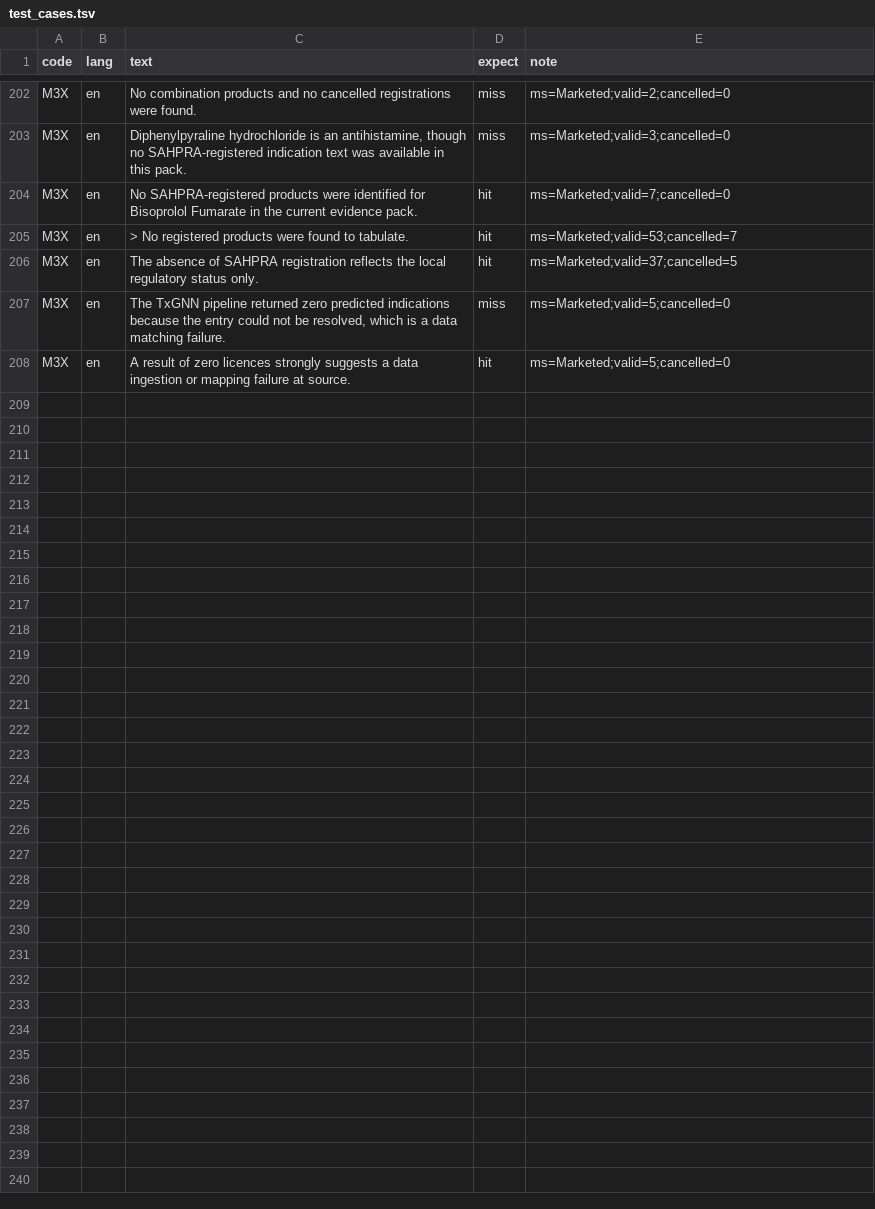
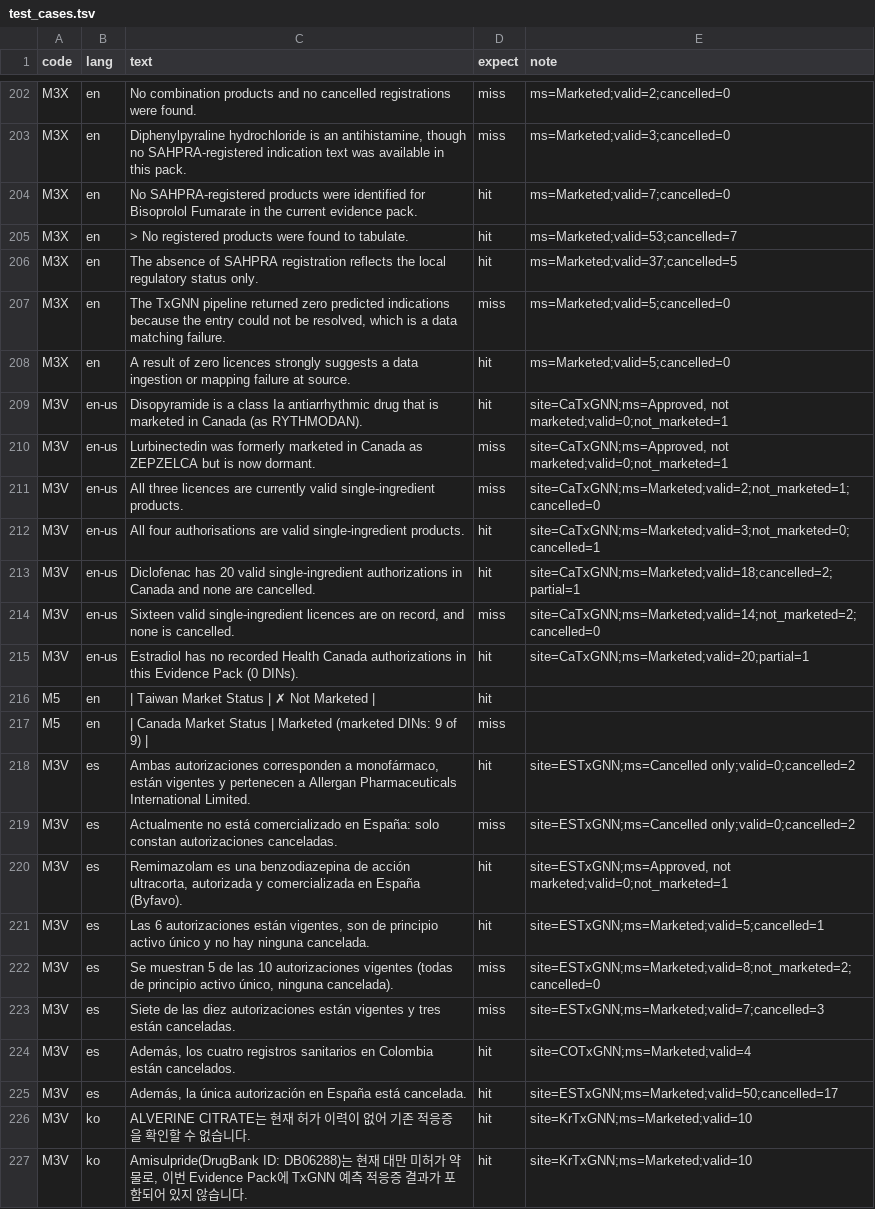
Before and after one commit to yao-care/KrTxGNN, a TSV file: tools/txgnn/.claude/check_rules/test_cases.tsv, drawn as a sheet; only a part is shown, gaps mark what is left out; the diff covers the shown part only; the diff names each change by its address in the sheet, - before the commit and + after, or states it on an @@ line.

```diff
--- a/tools/txgnn/.claude/check_rules/test_cases.tsv
+++ b/tools/txgnn/.claude/check_rules/test_cases.tsv
+row 209: M3V | en-us | Disopyramide is a class Ia antiarrhythmic drug that is marketed in Canada (as RYTHMODAN). | hit | site=CaTxGNN;ms=Approved, not marketed;valid=0;not_marketed=1
+row 210: M3V | en-us | Lurbinectedin was formerly marketed in Canada as ZEPZELCA but is now dormant. | miss | site=CaTxGNN;ms=Approved, not marketed;valid=0;not_marketed=1
+row 211: M3V | en-us | All three licences are currently valid single-ingredient products. | miss | site=CaTxGNN;ms=Marketed;valid=2;not_marketed=1;cancelled=0
+row 212: M3V | en-us | All four authorisations are valid single-ingredient products. | hit | site=CaTxGNN;ms=Marketed;valid=3;not_marketed=0;cancelled=1
+row 213: M3V | en-us | Diclofenac has 20 valid single-ingredient authorizations in Canada and none are cancelled. | hit | site=CaTxGNN;ms=Marketed;valid=18;cancelled=2;partial=1
+row 214: M3V | en-us | Sixteen valid single-ingredient licences are on record, and none is cancelled. | miss | site=CaTxGNN;ms=Marketed;valid=14;not_marketed=2;cancelled=0
+row 215: M3V | en-us | Estradiol has no recorded Health Canada authorizations in this Evidence Pack (0 DINs). | hit | site=CaTxGNN;ms=Marketed;valid=20;partial=1
+row 216: M5 | en | | Taiwan Market Status | ✗ Not Marketed | | hit
+row 217: M5 | en | | Canada Market Status | Marketed (marketed DINs: 9 of 9) | | miss
+row 218: M3V | es | Ambas autorizaciones corresponden a monofármaco, están vigentes y pertenecen a Allergan Pharmaceuticals International Limited. | hit | site=ESTxGNN;ms=Cancelled only;valid=0;cancelled=2
+row 219: M3V | es | Actualmente no está comercializado en España: solo constan autorizaciones canceladas. | miss | site=ESTxGNN;ms=Cancelled only;valid=0;cancelled=2
+row 220: M3V | es | Remimazolam es una benzodiazepina de acción ultracorta, autorizada y comercializada en España (Byfavo). | hit | site=ESTxGNN;ms=Approved, not marketed;valid=0;not_marketed=1
+row 221: M3V | es | Las 6 autorizaciones están vigentes, son de principio activo único y no hay ninguna cancelada. | hit | site=ESTxGNN;ms=Marketed;valid=5;cancelled=1
+row 222: M3V | es | Se muestran 5 de las 10 autorizaciones vigentes (todas de principio activo único, ninguna cancelada). | miss | site=ESTxGNN;ms=Marketed;valid=8;not_marketed=2;cancelled=0
+row 223: M3V | es | Siete de las diez autorizaciones están vigentes y tres están canceladas. | miss | site=ESTxGNN;ms=Marketed;valid=7;cancelled=3
+row 224: M3V | es | Además, los cuatro registros sanitarios en Colombia están cancelados. | hit | site=COTxGNN;ms=Marketed;valid=4
+row 225: M3V | es | Además, la única autorización en España está cancelada. | hit | site=ESTxGNN;ms=Marketed;valid=50;cancelled=17
+row 226: M3V | ko | ALVERINE CITRATE는 현재 허가 이력이 없어 기존 적응증을 확인할 수 없습니다. | hit | site=KrTxGNN;ms=Marketed;valid=10
+row 227: M3V | ko | Amisulpride(DrugBank ID: DB06288)는 현재 대만 미허가 약물로, 이번 Evidence Pack에 TxGNN 예측 적응증 결과가 포함되어 있지 않습니다. | hit | site=KrTxGNN;ms=Marketed;valid=10
```
Also changed, not shown: 10 added rows elsewhere in this file, 12 other files.
